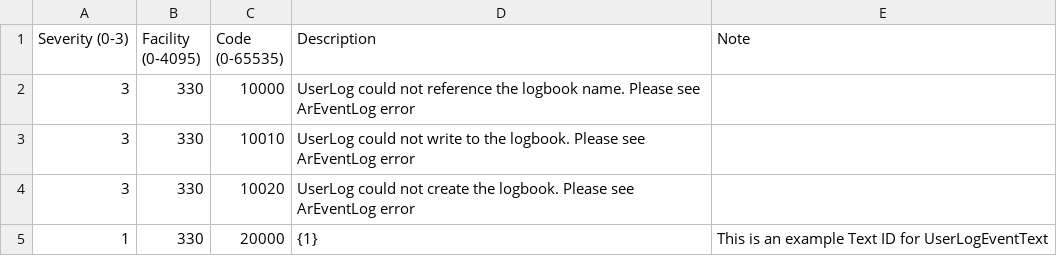
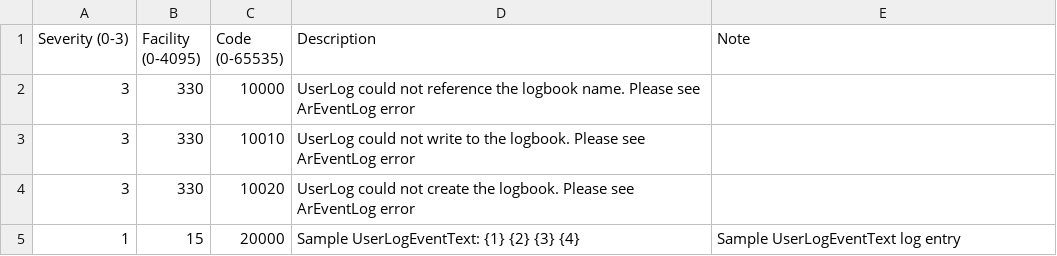
Before and after one commit to BnR-US-Midwest/UserLogProject, a CSV file: Logical/Text/UserLogText.csv, drawn as a sheet.

Commit message:
Unit tests for updated Event Text function

```diff
--- a/Logical/Text/UserLogText.csv
+++ b/Logical/Text/UserLogText.csv
@@ -4,2 +4,2 @@ Severity (0-3),Facility (0-4095),Code (0-65535),Description,Note
 3,330,10020,UserLog could not create the logbook. Please see ArEventLog error,
-1,330,20000,{1},This is an example Text ID for UserLogEventText
+1,15,20000,Sample UserLogEventText: {1} {2} {3} {4},Sample UserLogEventText log entry
```
Also changed, not shown: 5 other files.
